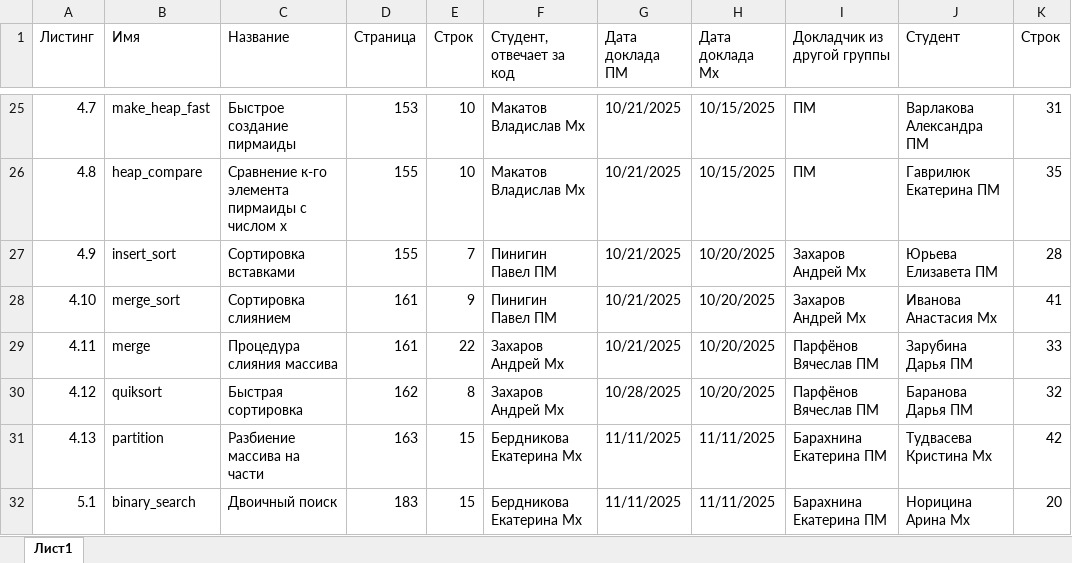
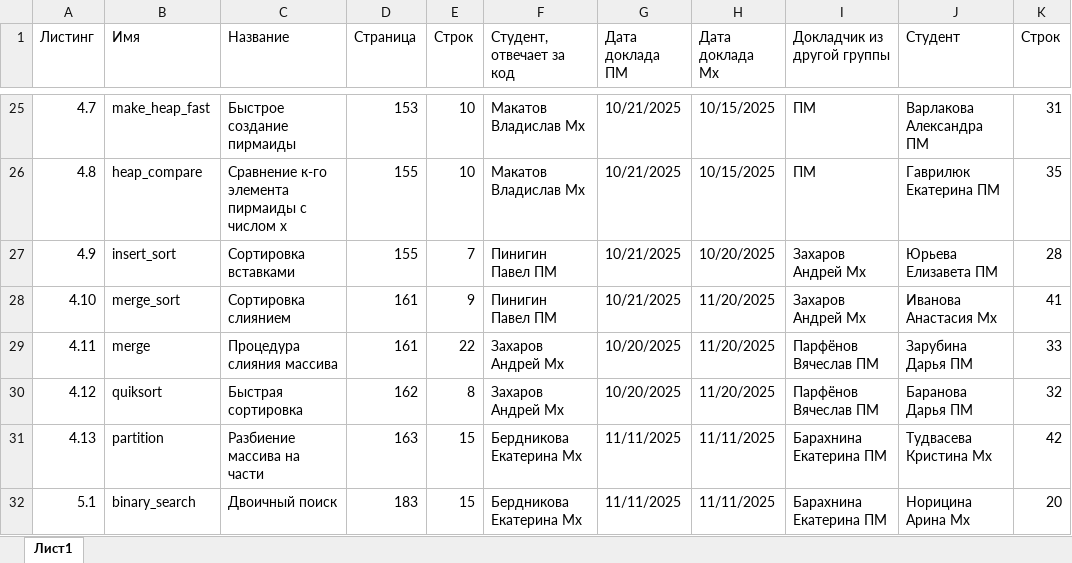
Before and after one commit to yuliannaa345/AiSD2025, an Excel workbook: SkienAlgsListFinal.xlsx, sheet Лист1, drawn as a sheet; only a part is shown, gaps mark what is left out; values as stored, in another font and other column widths than the file's, no cell formats; table styles not drawn; the diff covers the shown part only; the diff names each change by its address in the sheet, - before the commit and + after, or states it on an @@ line.

Commit message:
2025-11-21 AlgList updated

```diff
--- a/SkienAlgsListFinal.xlsx (sheet Лист1)
+++ b/SkienAlgsListFinal.xlsx (sheet Лист1)
-H28:H30 (Дата доклада Мх): 10/20/2025
+H28:H30 (Дата доклада Мх): 11/20/2025
-G29 (Дата доклада ПМ): 10/21/2025
+G29 (Дата доклада ПМ): 10/20/2025
-G30 (Дата доклада ПМ): 10/28/2025
+G30 (Дата доклада ПМ): 10/20/2025
```
Also changed, not shown: 15 edited cells elsewhere in this sheet, cell formats.
